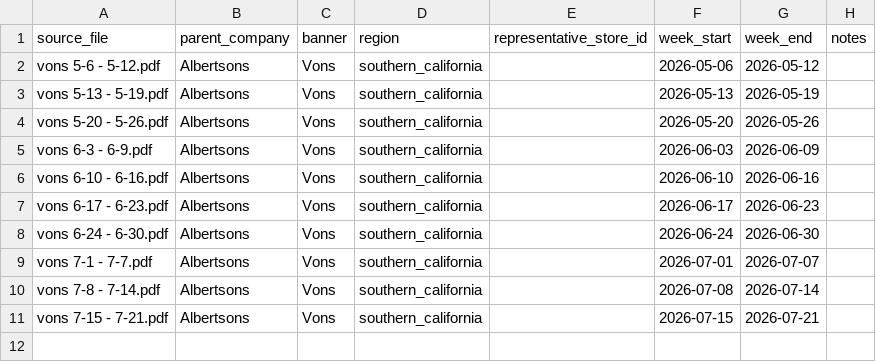
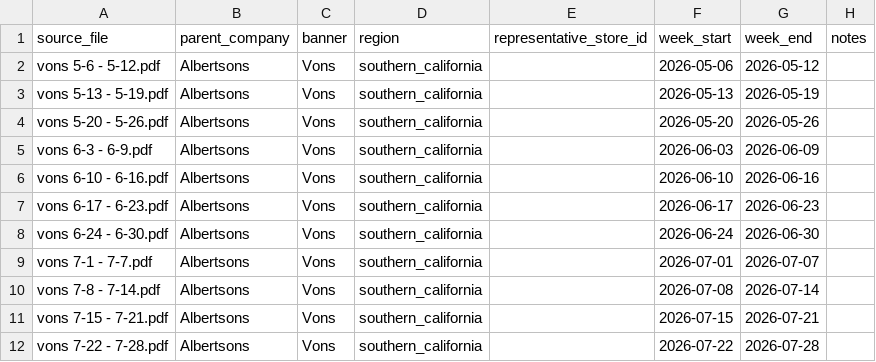
Before and after one commit to helloevelynshares/scrollingtheaisle-site, a CSV file: data/weekly_ads/flyer_manifest_vons.csv, drawn as a sheet; the diff names each change by its address in the sheet, - before the commit and + after, or states it on an @@ line.

```diff
--- a/data/weekly_ads/flyer_manifest_vons.csv
+++ b/data/weekly_ads/flyer_manifest_vons.csv
+row 12: vons 7-22 - 7-28.pdf | Albertsons | Vons | southern_california |  | 2026-07-22 | 2026-07-28
```
Also changed, not shown: 58 other files.
